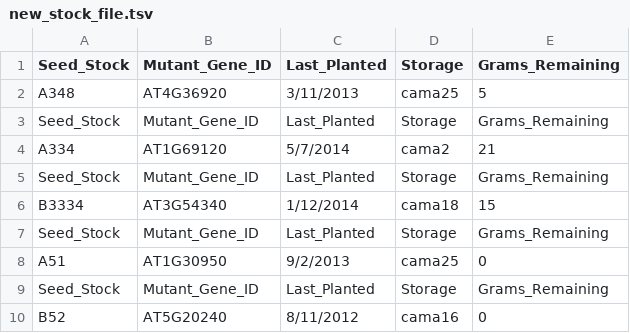
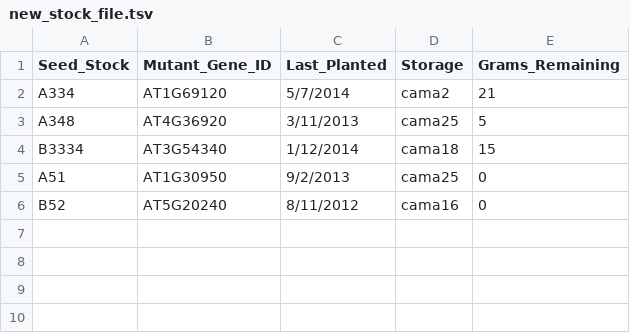
Before and after one commit to Sarapg-upm/Assignment_Answers, a TSV file: Assignment_1/new_stock_file.tsv, drawn as a sheet.

```diff
--- a/Assignment_1/new_stock_file.tsv
+++ b/Assignment_1/new_stock_file.tsv
@@ -1,10 +1,6 @@
 Seed_Stock	Mutant_Gene_ID	Last_Planted	Storage	Grams_Remaining
+A334	AT1G69120	5/7/2014	cama2	21
 A348	AT4G36920	3/11/2013	cama25	5
-Seed_Stock	Mutant_Gene_ID	Last_Planted	Storage	Grams_Remaining
-A334	AT1G69120	5/7/2014	cama2	21
-Seed_Stock	Mutant_Gene_ID	Last_Planted	Storage	Grams_Remaining
 B3334	AT3G54340	1/12/2014	cama18	15
-Seed_Stock	Mutant_Gene_ID	Last_Planted	Storage	Grams_Remaining
 A51	AT1G30950	9/2/2013	cama25	0
-Seed_Stock	Mutant_Gene_ID	Last_Planted	Storage	Grams_Remaining
 B52	AT5G20240	8/11/2012	cama16	0
```
Also changed, not shown: 3 other files.
